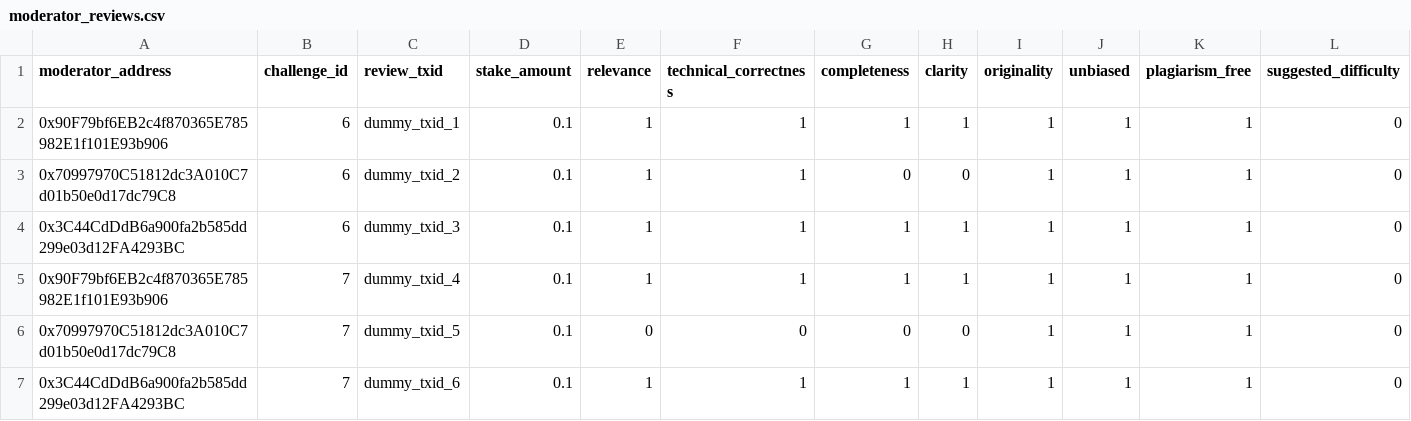
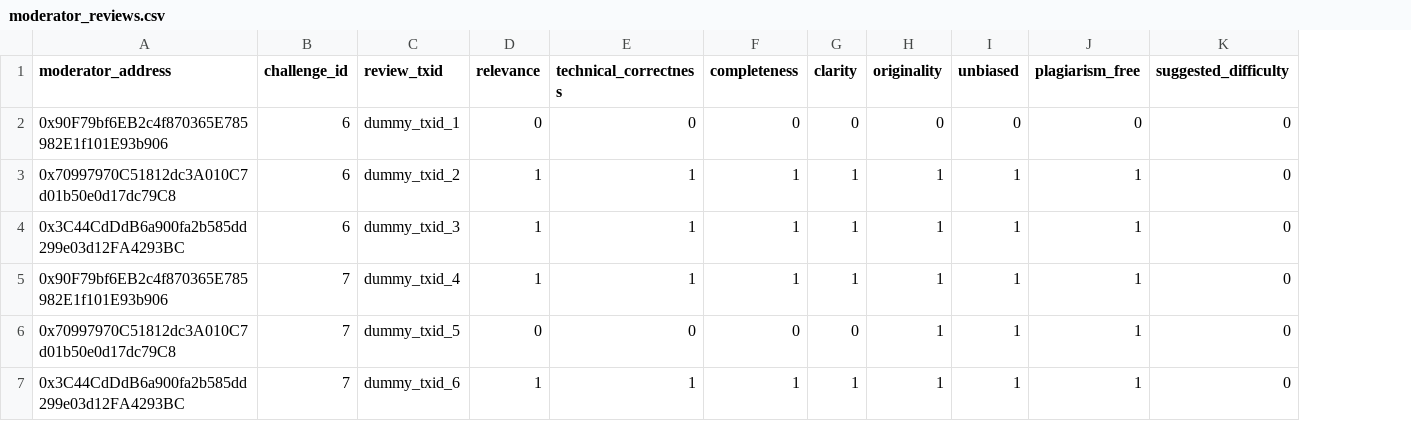
Before and after one commit to SkillChain-The-Reputation-System/skillchain, a CSV file: backend/scripts/moderator_reviews.csv, drawn as a sheet; only a part is shown; removed rows and columns are numbered as before the commit, all else as after; the diff names each change by its address in the sheet, - before the commit and + after, or states it on an @@ line.

```diff
--- a/backend/scripts/moderator_reviews.csv
+++ b/backend/scripts/moderator_reviews.csv
-column D (stake_amount), rows 2-7: all 0.1
-D2 (relevance): 1
+D2 (relevance): 0
-E2 (technical_correctness): 1
+E2 (technical_correctness): 0
-F2 (completeness): 1
+F2 (completeness): 0
-G2 (clarity): 1
+G2 (clarity): 0
-H2 (originality): 1
+H2 (originality): 0
-I2 (unbiased): 1
+I2 (unbiased): 0
-J2 (plagiarism_free): 1
+J2 (plagiarism_free): 0
-F3 (completeness): 0
+F3 (completeness): 1
-G3 (clarity): 0
+G3 (clarity): 1
```
Also changed, not shown: backend/scripts/reputation_adjustments.csv, 42 other files.
